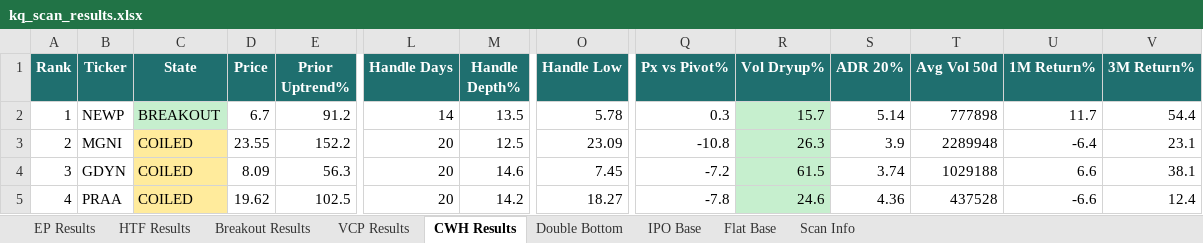
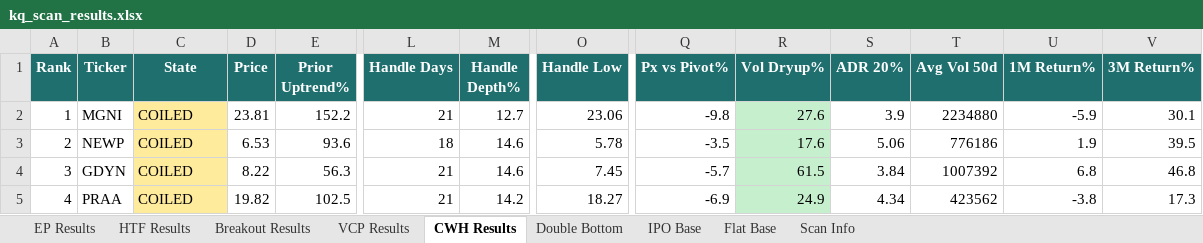
Before and after one commit to oscarwwcckk-cloud/stock-scan-dashboard, an Excel workbook: data/kq_scan_results.xlsx, sheet CWH Results, drawn as a sheet; only a part is shown, gaps mark what is left out; values as stored, in another font and other column widths than the file's, no borders; removed rows and columns are numbered as before the commit, all else as after; rows hold the shown columns only; the diff covers the shown part only; the diff names each change by its address in the sheet, - before the commit and + after, or states it on an @@ line.

```diff
--- a/data/kq_scan_results.xlsx (sheet CWH Results)
+++ b/data/kq_scan_results.xlsx (sheet CWH Results)
-row 2: 1 | NEWP | BREAKOUT | 6.7 | 91.2 | 14 | 13.5 | 5.78 | 0.3 | 15.7 | 5.14 | 777898 | 11.7 | 54.4
-A2 (Rank): 2
+A2 (Rank): 1
-D2 (Price): 23.55
+D2 (Price): 23.81
-L2 (Handle Days): 20
+L2 (Handle Days): 21
-M2 (Handle Depth%): 12.5
+M2 (Handle Depth%): 12.7
-O2 (Handle Low): 23.09
+O2 (Handle Low): 23.06
-Q2 (Px vs Pivot%): -10.8
+Q2 (Px vs Pivot%): -9.8
-R2 (Vol Dryup%): 26.3
+R2 (Vol Dryup%): 27.6
-T2 (Avg Vol 50d): 2289948
+T2 (Avg Vol 50d): 2234880
-U2 (1M Return%): -6.4
+U2 (1M Return%): -5.9
-V2 (3M Return%): 23.1
+V2 (3M Return%): 30.1
+row 3: 2 | NEWP | COILED | 6.53 | 93.6 | 18 | 14.6 | 5.78 | -3.5 | 17.6 | 5.06 | 776186 | 1.9 | 39.5
-D4 (Price): 8.09
+D4 (Price): 8.22
-L4:L5 (Handle Days): 20
+L4:L5 (Handle Days): 21
-Q4 (Px vs Pivot%): -7.2
+Q4 (Px vs Pivot%): -5.7
-S4 (ADR 20%): 3.74
+S4 (ADR 20%): 3.84
-T4 (Avg Vol 50d): 1029188
+T4 (Avg Vol 50d): 1007392
-U4 (1M Return%): 6.6
+U4 (1M Return%): 6.8
-V4 (3M Return%): 38.1
+V4 (3M Return%): 46.8
-D5 (Price): 19.62
+D5 (Price): 19.82
-Q5 (Px vs Pivot%): -7.8
+Q5 (Px vs Pivot%): -6.9
-R5 (Vol Dryup%): 24.6
+R5 (Vol Dryup%): 24.9
-S5 (ADR 20%): 4.36
+S5 (ADR 20%): 4.34
-T5 (Avg Vol 50d): 437528
+T5 (Avg Vol 50d): 423562
-U5 (1M Return%): -6.6
+U5 (1M Return%): -3.8
-V5 (3M Return%): 12.4
+V5 (3M Return%): 17.3
```
Also changed, not shown: 1 added row, 1 removed row, 41 edited cells and cell formats elsewhere in this sheet, sheet Breakout Results, sheet EP Results, sheet Double Bottom, sheet VCP Results, sheet HTF Results, sheet IPO Base, 2 more sheets, 2 other files.
